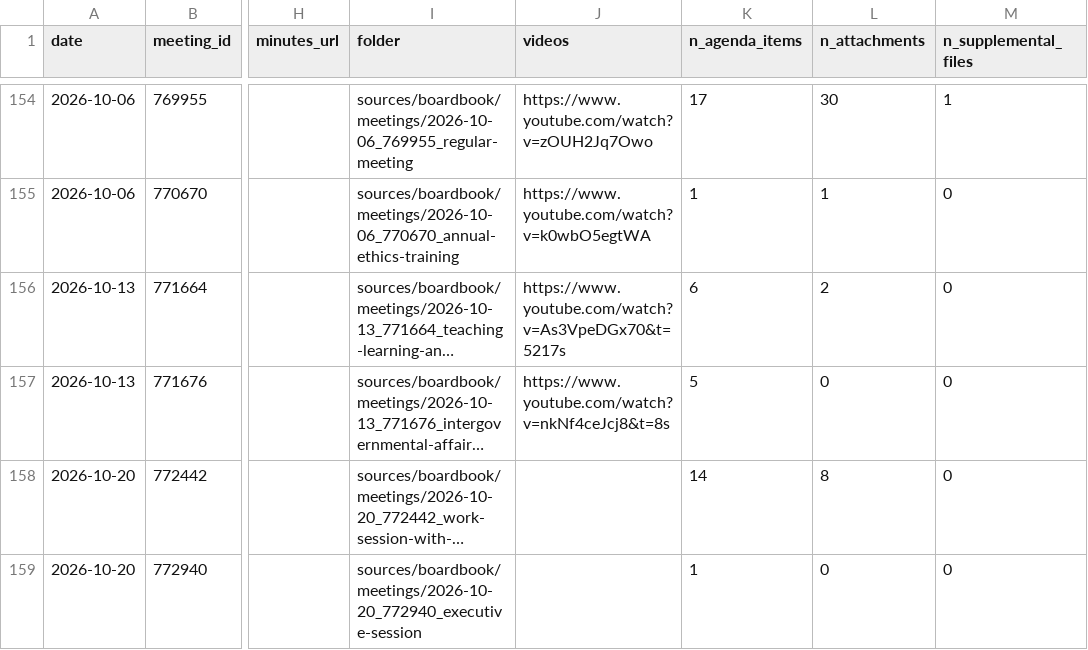
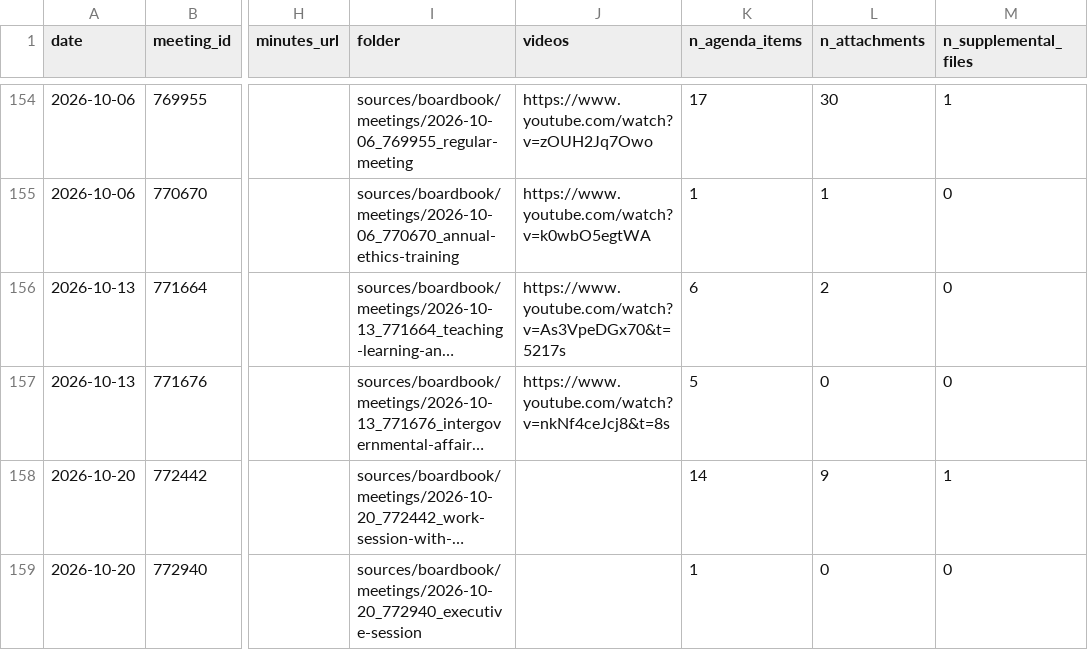
Before and after one commit to pietvanzoen/save-our-schools, a CSV file: sources/boardbook/meetings_index.csv, drawn as a sheet; only a part is shown, gaps mark what is left out; long unchanged cells end in …; the diff names each change by its address in the sheet, - before the commit and + after, or states it on an @@ line.

```diff
--- a/sources/boardbook/meetings_index.csv
+++ b/sources/boardbook/meetings_index.csv
-L158 (n_attachments): 8
+L158 (n_attachments): 9
-M158 (n_supplemental_files): 0
+M158 (n_supplemental_files): 1
```
Also changed, not shown: sources/boardbook/attachments_index.csv, 39 other files.
